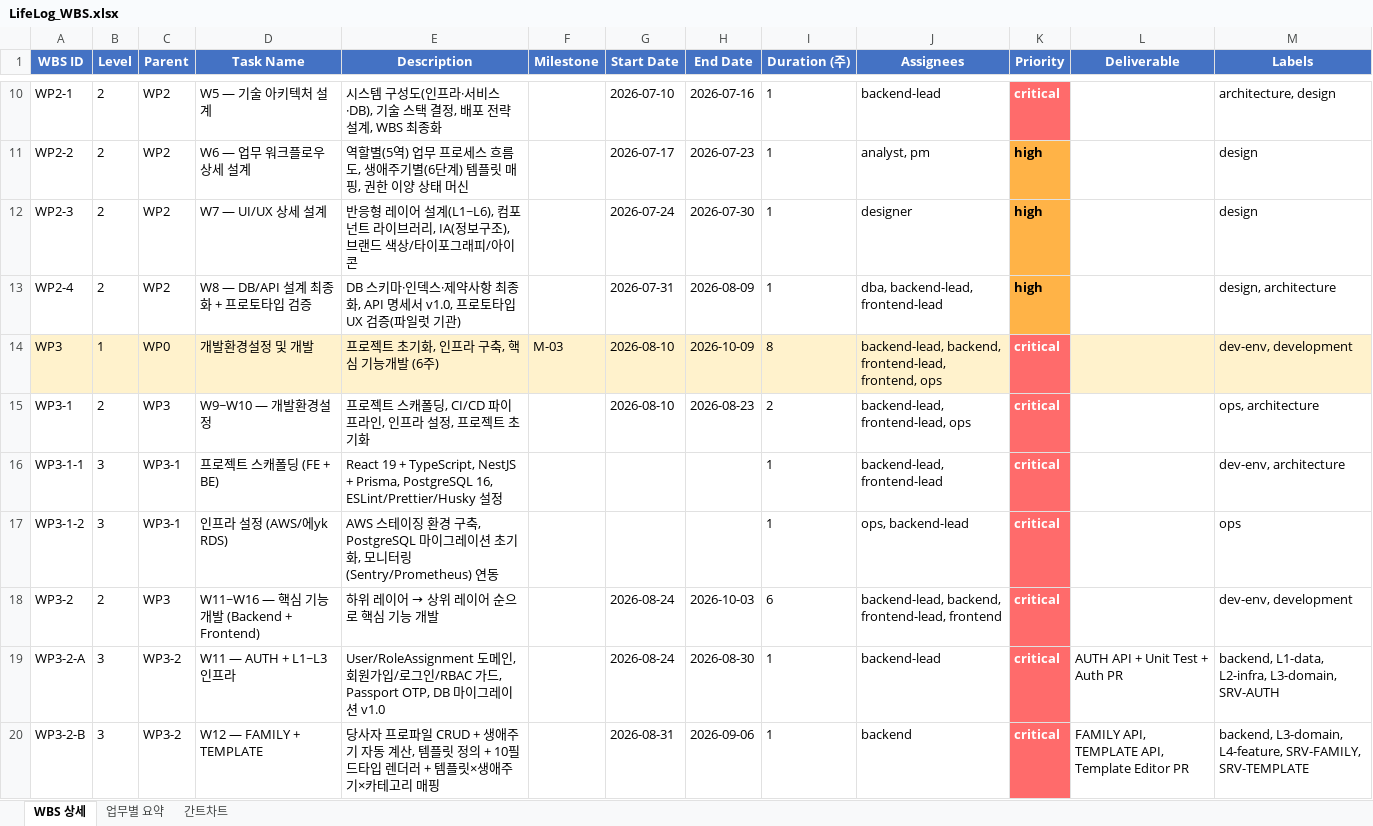
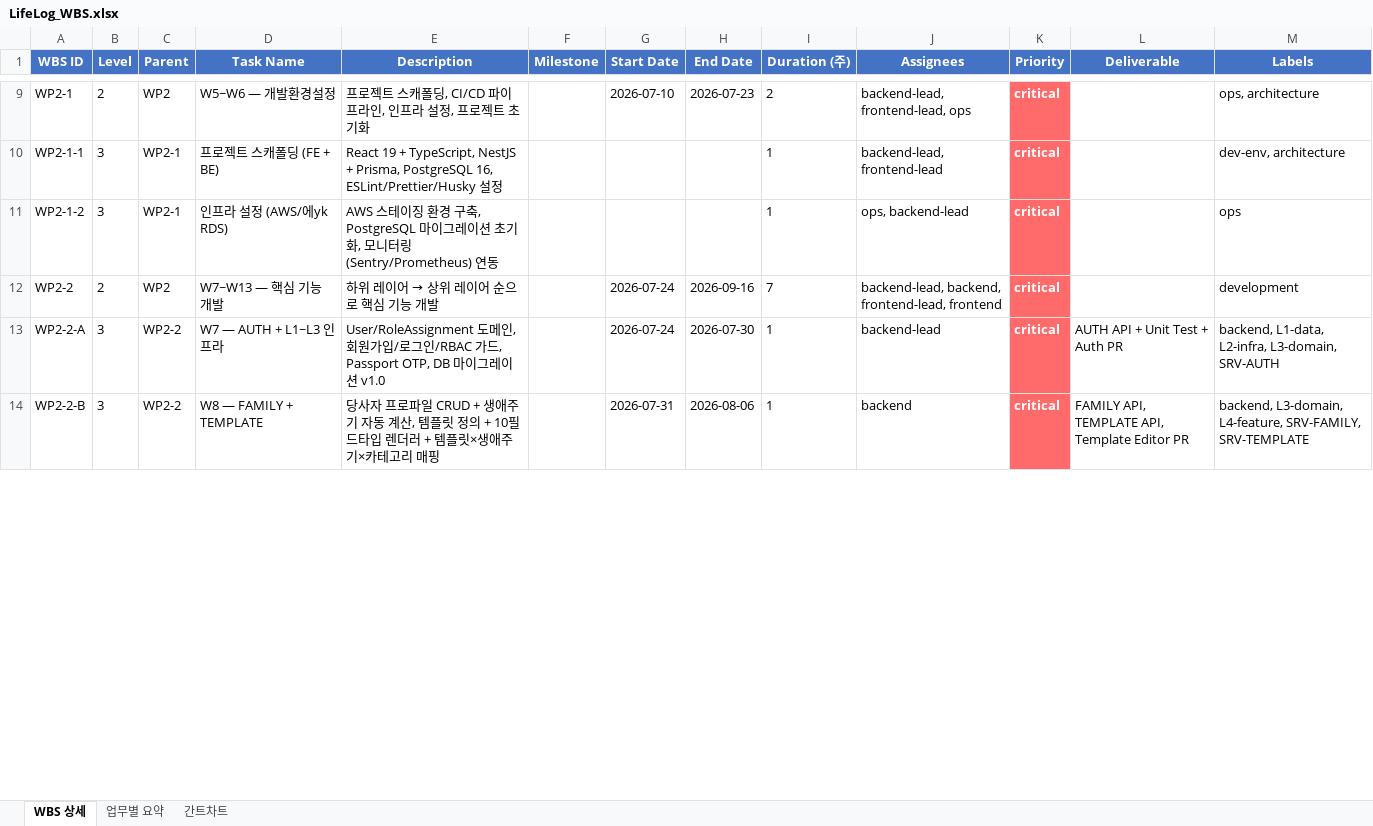
Before and after one commit to boheni07/soom2026, an Excel workbook: LifeLog_WBS.xlsx, sheet WBS 상세, drawn as a sheet; only a part is shown, gaps mark what is left out; values as stored, in another font and other column widths than the file's, no borders; removed rows and columns are numbered as before the commit, all else as after; the diff covers the shown part only; the diff names each change by its address in the sheet, - before the commit and + after, or states it on an @@ line.

```diff
--- a/LifeLog_WBS.xlsx (sheet WBS 상세)
+++ b/LifeLog_WBS.xlsx (sheet WBS 상세)
-D9 (Task Name): W5 — 기술 아키텍처 설계
+D9 (Task Name): W5~W6 — 개발환경설정
-E9 (Description): 시스템 구성도(인프라·서비스·DB), 기술 스택 결정, 배포 전략 설계, WBS 최종화
+E9 (Description): 프로젝트 스캐폴딩, CI/CD 파이프라인, 인프라 설정, 프로젝트 초기화
-H9 (End Date): 2026-07-16
+H9 (End Date): 2026-07-23
-I9 (Duration (주)): 1
+I9 (Duration (주)): 2
-J9 (Assignees): backend-lead
+J9 (Assignees): backend-lead, frontend-lead, ops
-M9 (Labels): architecture, design
+M9 (Labels): ops, architecture
-row 11: WP2-2 | 2 | WP2 | W6 — 업무 워크플로우 상세 설계 | 역할별(5역) 업무 프로세스 흐름도, 생애주기별(6단계) 템플릿 매핑, 권한 이양 상태 머신 |  | 2026-07-17 | 2026-07-23 | 1 | analyst, pm | high |  | design
-row 12: WP2-3 | 2 | WP2 | W7 — UI/UX 상세 설계 | 반응형 레이어 설계(L1~L6), 컴포넌트 라이브러리, IA(정보구조), 브랜드 색상/타이포그래피/아이콘 |  | 2026-07-24 | 2026-07-30 | 1 | designer | high |  | design
-row 13: WP2-4 | 2 | WP2 | W8 — DB/API 설계 최종화 + 프로토타입 검증 | DB 스키마·인덱스·제약사항 최종화, API 명세서 v1.0, 프로토타입 UX 검증(파일럿 기관) |  | 2026-07-31 | 2026-08-09 | 1 | dba, backend-lead, frontend-lead | high |  | design, architecture
-row 14: WP3 | 1 | WP0 | 개발환경설정 및 개발 | 프로젝트 초기화, 인프라 구축, 핵심 기능개발 (6주) | M-03 | 2026-08-10 | 2026-10-09 | 8 | backend-lead, backend, frontend-lead, frontend, ops | critical |  | dev-env, development
-row 15: WP3-1 | 2 | WP3 | W9~W10 — 개발환경설정 | 프로젝트 스캐폴딩, CI/CD 파이프라인, 인프라 설정, 프로젝트 초기화 |  | 2026-08-10 | 2026-08-23 | 2 | backend-lead, frontend-lead, ops | critical |  | ops, architecture
-A10 (WBS ID): WP3-1-1
+A10 (WBS ID): WP2-1-1
-C10:C11 (Parent): WP3-1
+C10:C11 (Parent): WP2-1
-A11 (WBS ID): WP3-1-2
+A11 (WBS ID): WP2-1-2
-A12 (WBS ID): WP3-2
+A12 (WBS ID): WP2-2
-C12 (Parent): WP3
+C12 (Parent): WP2
-D12 (Task Name): W11~W16 — 핵심 기능 개발 (Backend + Frontend)
+D12 (Task Name): W7~W13 — 핵심 기능 개발
-G12:G13 (Start Date): 2026-08-24
+G12:G13 (Start Date): 2026-07-24
-H12 (End Date): 2026-10-03
+H12 (End Date): 2026-09-16
-I12 (Duration (주)): 6
+I12 (Duration (주)): 7
-M12 (Labels): dev-env, development
+M12 (Labels): development
-A13 (WBS ID): WP3-2-A
+A13 (WBS ID): WP2-2-A
-C13:C14 (Parent): WP3-2
+C13:C14 (Parent): WP2-2
-D13 (Task Name): W11 — AUTH + L1~L3 인프라
+D13 (Task Name): W7 — AUTH + L1~L3 인프라
-H13 (End Date): 2026-08-30
+H13 (End Date): 2026-07-30
-A14 (WBS ID): WP3-2-B
+A14 (WBS ID): WP2-2-B
-D14 (Task Name): W12 — FAMILY + TEMPLATE
+D14 (Task Name): W8 — FAMILY + TEMPLATE
-G14 (Start Date): 2026-08-31
+G14 (Start Date): 2026-07-31
-H14 (End Date): 2026-09-06
+H14 (End Date): 2026-08-06
```
Also changed, not shown: 12 added rows, 16 removed rows, 86 edited cells and cell formats elsewhere in this sheet, sheet 간트차트, sheet 업무별 요약, 3 other files.
